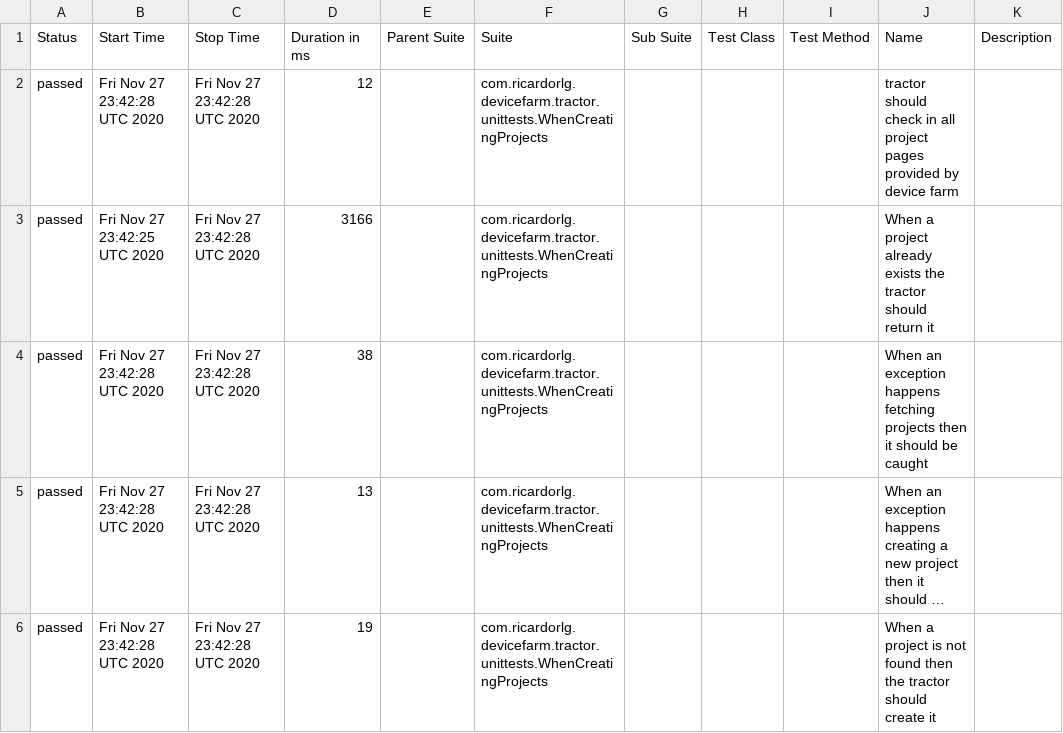
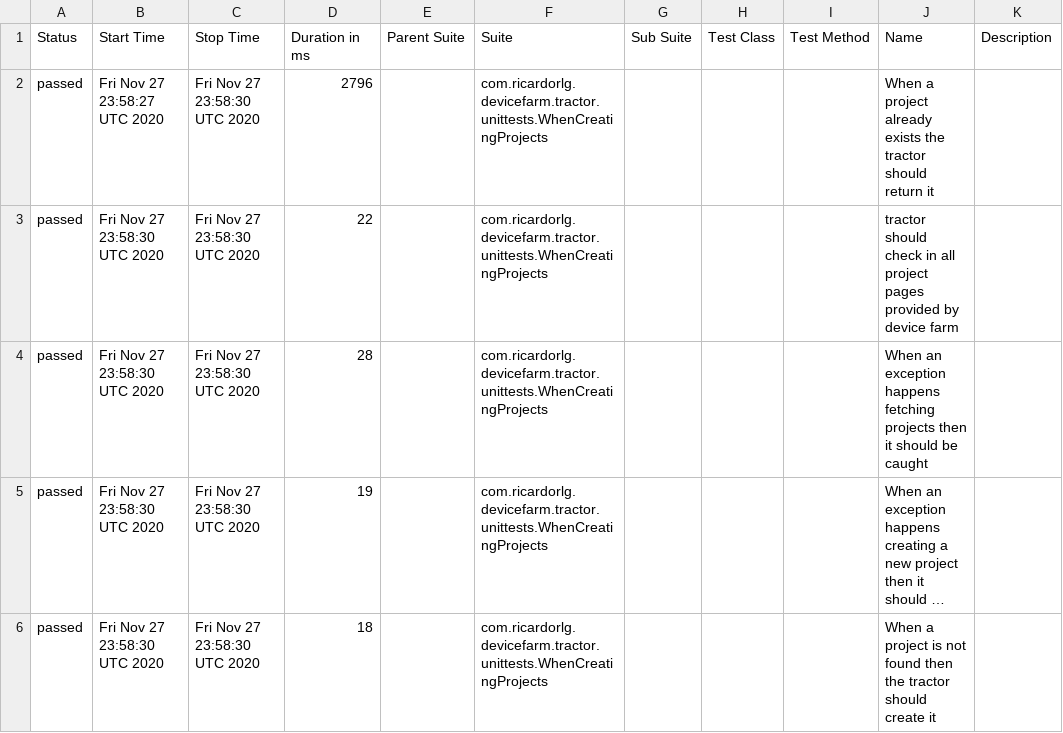
Before and after one commit to ricardorlg/aws-device-farm-tractor, a CSV file: data/suites.csv, drawn as a sheet; long unchanged cells end in …; the diff names each change by its address in the sheet, - before the commit and + after, or states it on an @@ line.

```diff
--- a/data/suites.csv
+++ b/data/suites.csv
-B2 (Start Time): Fri Nov 27 23:42:28 UTC 2020
+B2 (Start Time): Fri Nov 27 23:58:27 UTC 2020
-C2:C6 (Stop Time): Fri Nov 27 23:42:28 UTC 2020
+C2:C6 (Stop Time): Fri Nov 27 23:58:30 UTC 2020
-D2 (Duration in ms): 12
+D2 (Duration in ms): 2796
-J2 (Name): tractor should check in all project pages provided by device farm
+J2 (Name): When a project already exists the tractor should return it
-B3 (Start Time): Fri Nov 27 23:42:25 UTC 2020
+B3 (Start Time): Fri Nov 27 23:58:30 UTC 2020
-D3 (Duration in ms): 3166
+D3 (Duration in ms): 22
-J3 (Name): When a project already exists the tractor should return it
+J3 (Name): tractor should check in all project pages provided by device farm
-B4:B6 (Start Time): Fri Nov 27 23:42:28 UTC 2020
+B4:B6 (Start Time): Fri Nov 27 23:58:30 UTC 2020
-D4 (Duration in ms): 38
+D4 (Duration in ms): 28
-D5 (Duration in ms): 13
+D5 (Duration in ms): 19
-D6 (Duration in ms): 19
+D6 (Duration in ms): 18
```
Also changed, not shown: 18 other files.
